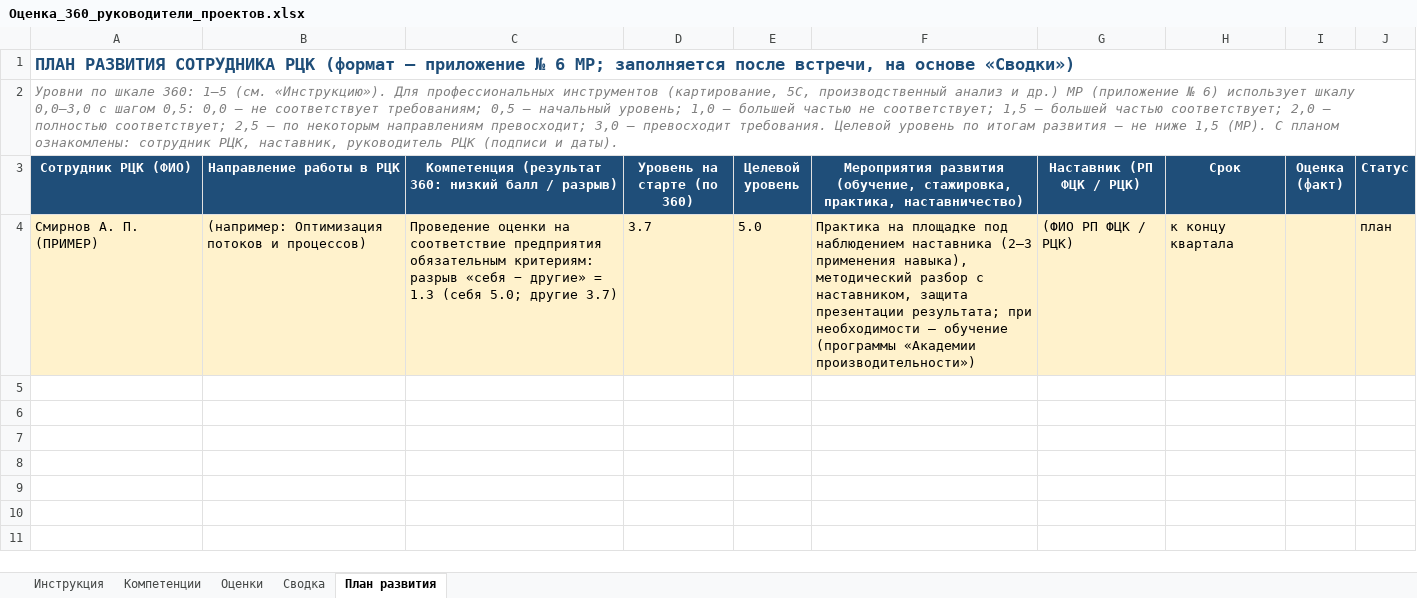
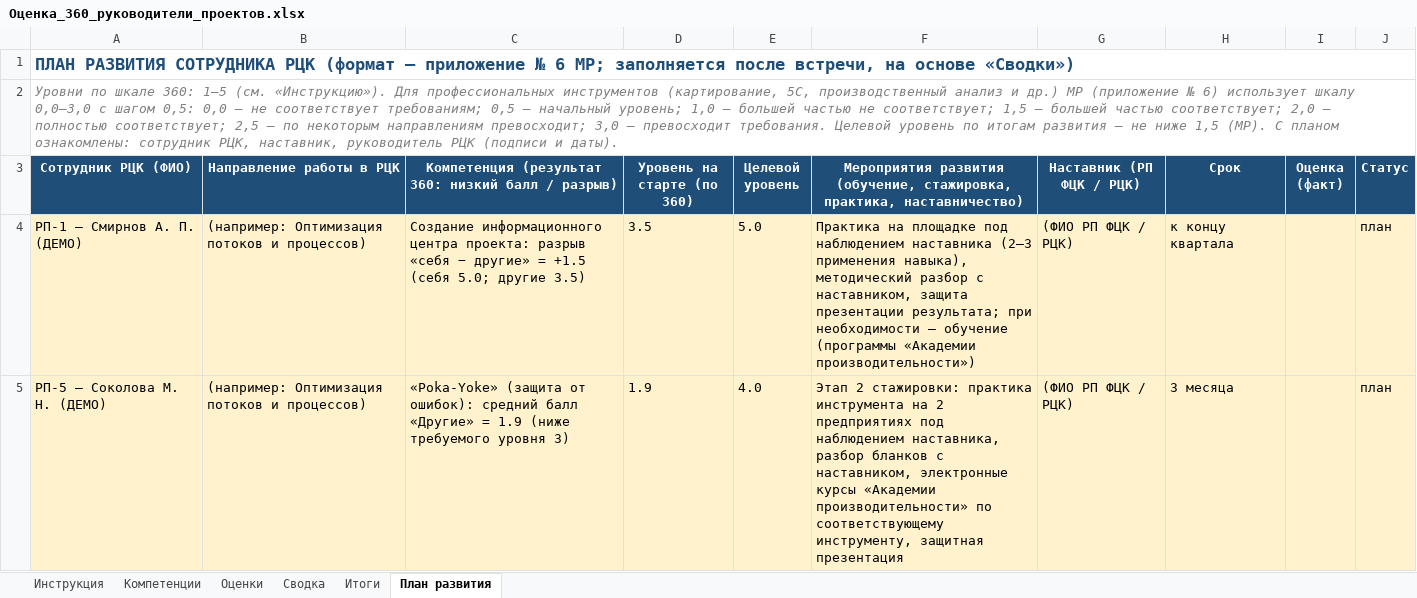
Before and after one commit to mrvladislavtkachenko-debug/-123, an Excel workbook: Оценка_360_руководители_проектов.xlsx, sheet План развития, drawn as a sheet; values as stored, in another font and other column widths than the file's, no borders; the diff names each change by its address in the sheet, - before the commit and + after, or states it on an @@ line.

Commit message:
Заполнен отчёт 360 (демо-данные) на 7 РП; добавлен лист «Итоги»
Co-authored-by: arena-agent <297053741+arena-agent@users.noreply.github.com>

```diff
--- a/Оценка_360_руководители_проектов.xlsx (sheet План развития)
+++ b/Оценка_360_руководители_проектов.xlsx (sheet План развития)
+sheet tab: Итоги
-A4 (Сотрудник РЦК (ФИО)): Смирнов А. П. (ПРИМЕР)
+A4 (Сотрудник РЦК (ФИО)): РП-1 — Смирнов А. П. (ДЕМО)
-C4: Проведение оценки на соответствие предприятия обязательным критериям: разрыв «себя − другие» = 1.3 (себя 5.0; другие 3.7)
+C4: Создание информационного центра проекта: разрыв «себя − другие» = +1.5 (себя 5.0; другие 3.5)
-D4 (Уровень на старте (по 360)): 3.7
+D4 (Уровень на старте (по 360)): 3.5
+row 5: РП-5 — Соколова М. Н. (ДЕМО) | (например: Оптимизация потоков и процессов) | «Poka-Yoke» (защита от ошибок): средний балл «Другие» = 1.9 (ниже требуемого уровня 3) | 1.9 | 4.0 | Этап 2 стажировки: практика инструмента на 2 предприятиях под наблюдением наставника, разбор бланков с наставником, электронные курсы «Академии производительности» по соответствующему инструменту, защитная презентация | (ФИО РП ФЦК / РЦК) | 3 месяца |  | план
```
Also changed, not shown: sheet Оценки, sheet Сводка, sheet Инструкция.
